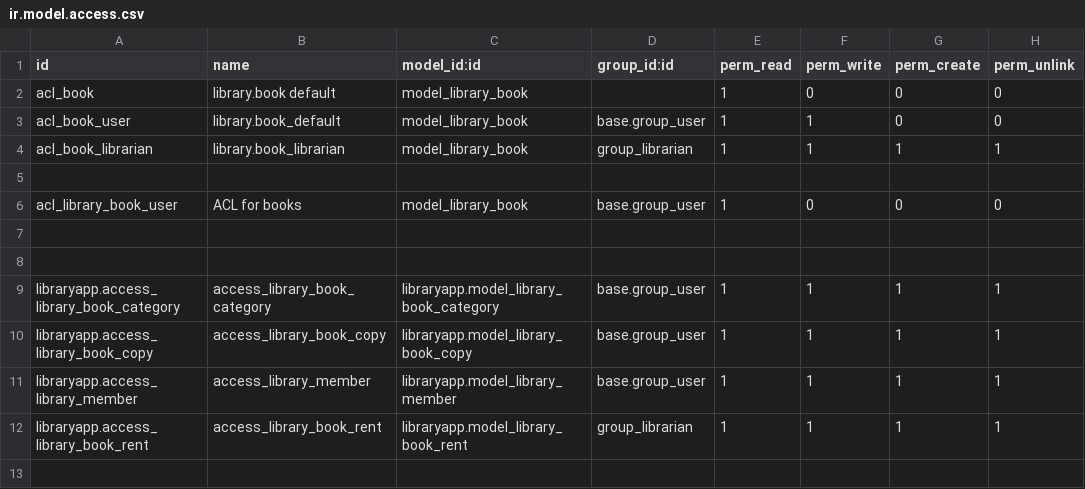
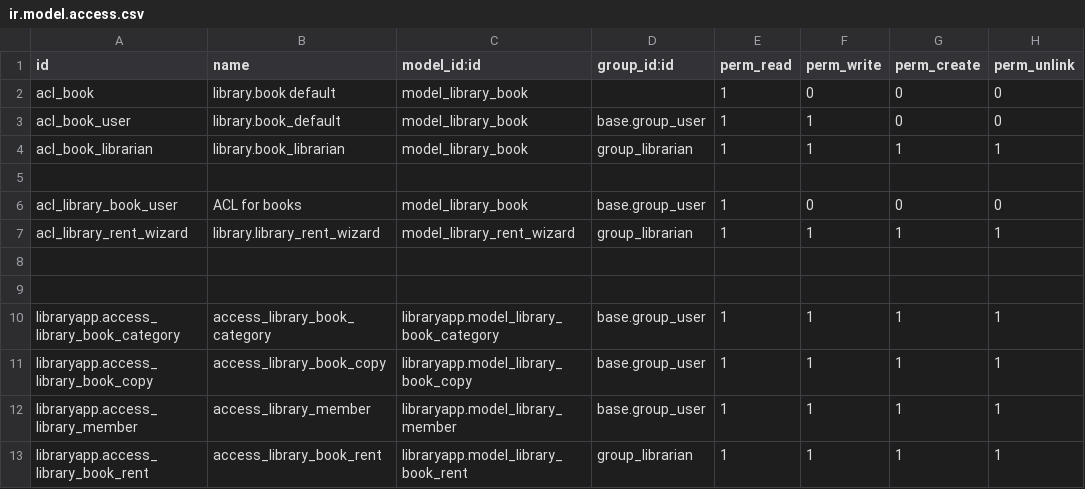
Before and after one commit to RaoulFeze/libraryapp, a CSV file: security/ir.model.access.csv, drawn as a sheet; the diff names each change by its address in the sheet, - before the commit and + after, or states it on an @@ line.

Commit message:
Transient Models

```diff
--- a/security/ir.model.access.csv
+++ b/security/ir.model.access.csv
+row 7: acl_library_rent_wizard | library.library_rent_wizard | model_library_rent_wizard | group_librarian | 1 | 1 | 1 | 1
```
Also changed, not shown: 10 other files.
